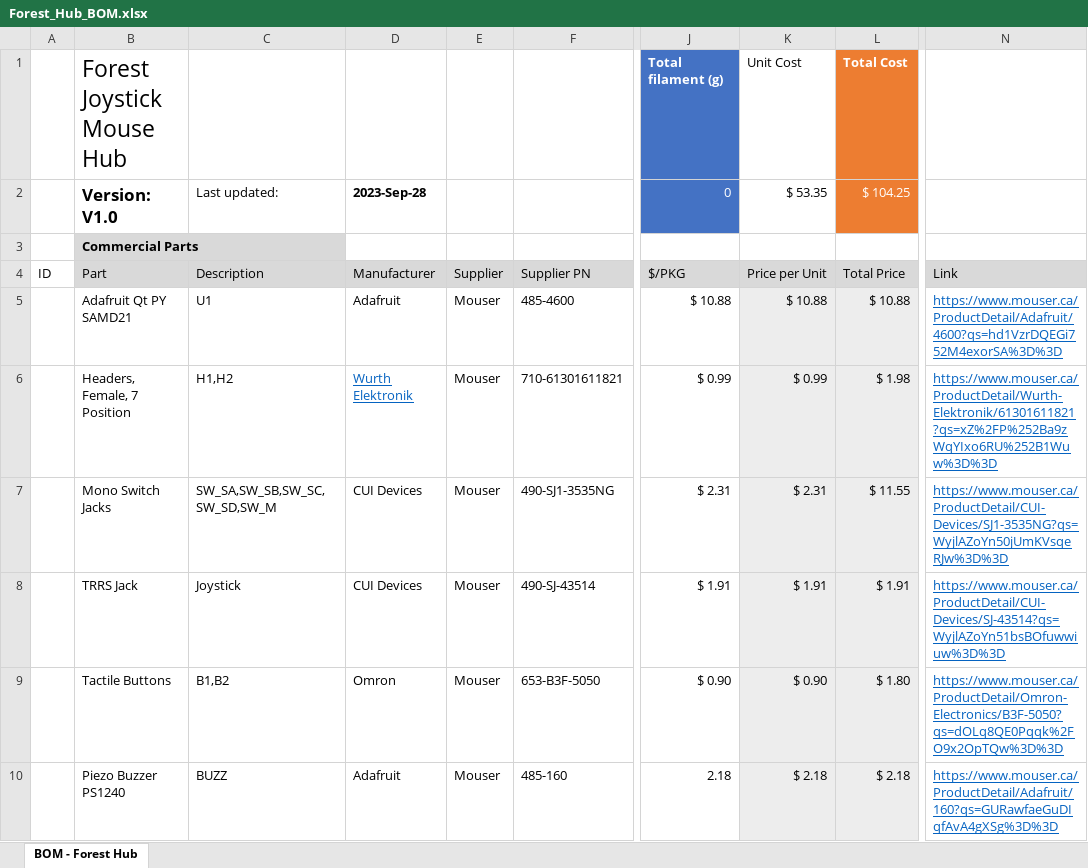
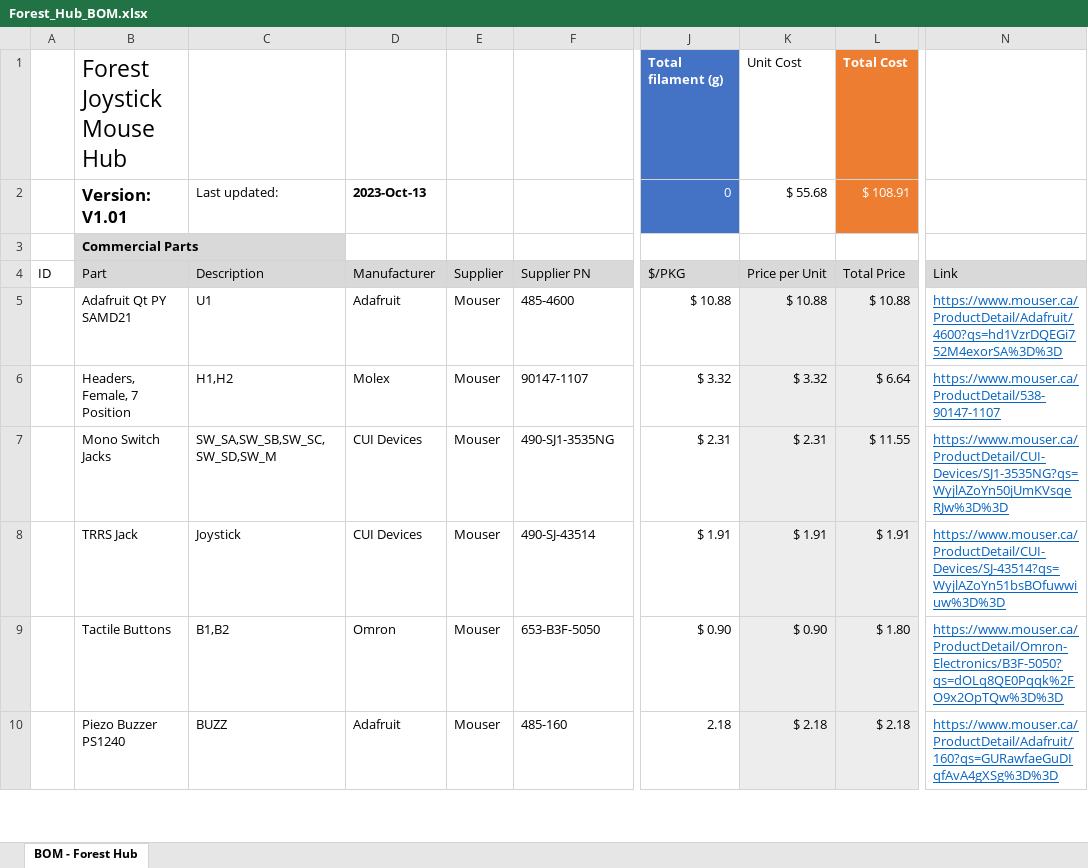
Before and after one commit to makersmakingchange/Forest-Joystick-Mouse-Hub, an Excel workbook: Documentation/Working_Documents/Forest_Hub_BOM.xlsx, sheet BOM - Forest Hub, drawn as a sheet; only a part is shown, gaps mark what is left out; values as stored, in another font and other column widths than the file's, no borders; the diff names each change by its address in the sheet, - before the commit and + after, or states it on an @@ line.

```diff
--- a/Documentation/Working_Documents/Forest_Hub_BOM.xlsx (sheet BOM - Forest Hub)
+++ b/Documentation/Working_Documents/Forest_Hub_BOM.xlsx (sheet BOM - Forest Hub)
-B2: Version: V1.0
+B2: Version: V1.01
-D2: 2023-Sep-28
+D2: 2023-Oct-13
-K2: $ 53.35
+K2: $ 55.68
-L2: $ 104.25
+L2: $ 108.91
-D6: Wurth Elektronik
+D6: Molex
@@ D6 underline: on → off, text colour: #0563C1 → black @@
-F6: 710-61301611821
+F6: 90147-1107
-J6: $ 0.99
+J6: $ 3.32
-K6: $ 0.99
+K6: $ 3.32
-L6: $ 1.98
+L6: $ 6.64
-N6: https://www.mouser.ca/ProductDetail/Wurth-Elektronik/61301611821?qs=xZ%2FP%252Ba9zWqYIxo6RU%252B1Wuw%3D%3D
+N6: https://www.mouser.ca/ProductDetail/538-90147-1107
```
Also changed, not shown: 2 other files.
